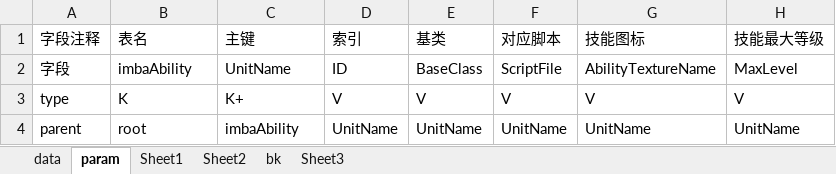
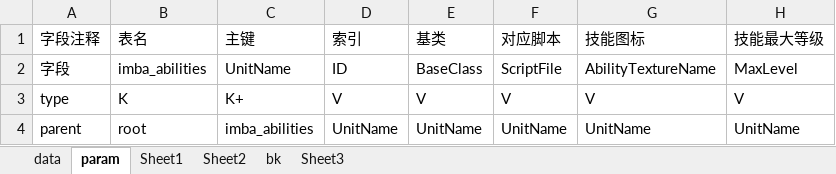
Before and after one commit to cchorseless/xiyou, an Excel workbook: code/excels/abilities/imba_abilities.xlsx, sheet param, drawn as a sheet; only a part is shown; values as stored, in another font and other column widths than the file's, no borders; the diff names each change by its address in the sheet, - before the commit and + after, or states it on an @@ line.

```diff
--- a/code/excels/abilities/imba_abilities.xlsx (sheet param)
+++ b/code/excels/abilities/imba_abilities.xlsx (sheet param)
-B2 (表名): imbaAbility
+B2 (表名): imba_abilities
-C4 (主键): imbaAbility
+C4 (主键): imba_abilities
```
Also changed, not shown: sheet data, code/excels/building/building_unit_summoned.xlsx, code/excels/building/building_unit_tower.xlsx, 46 other files.
